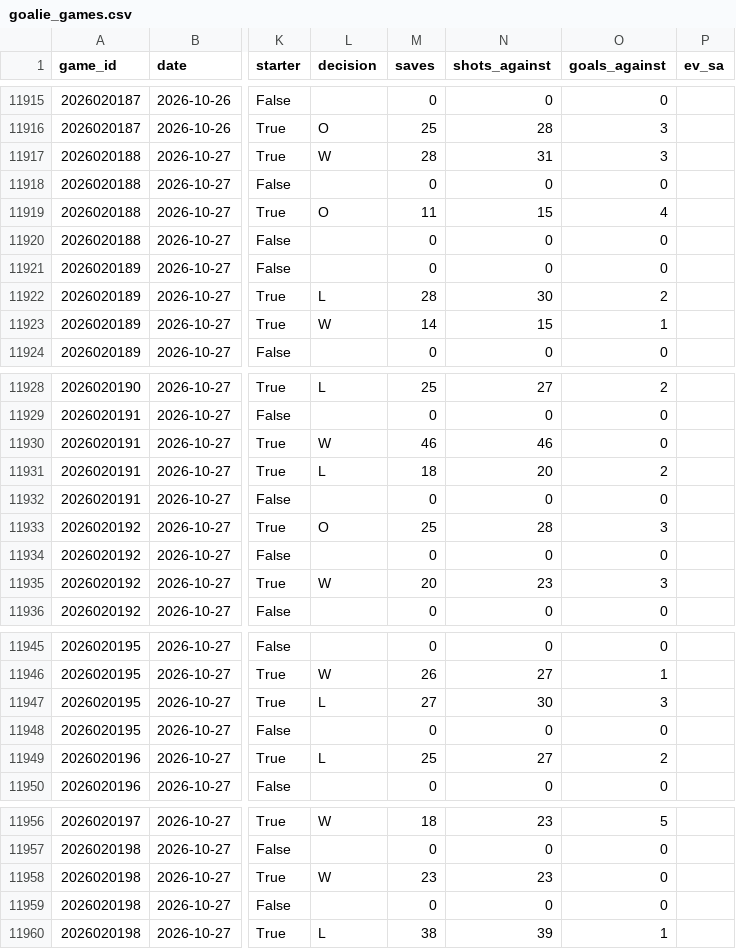
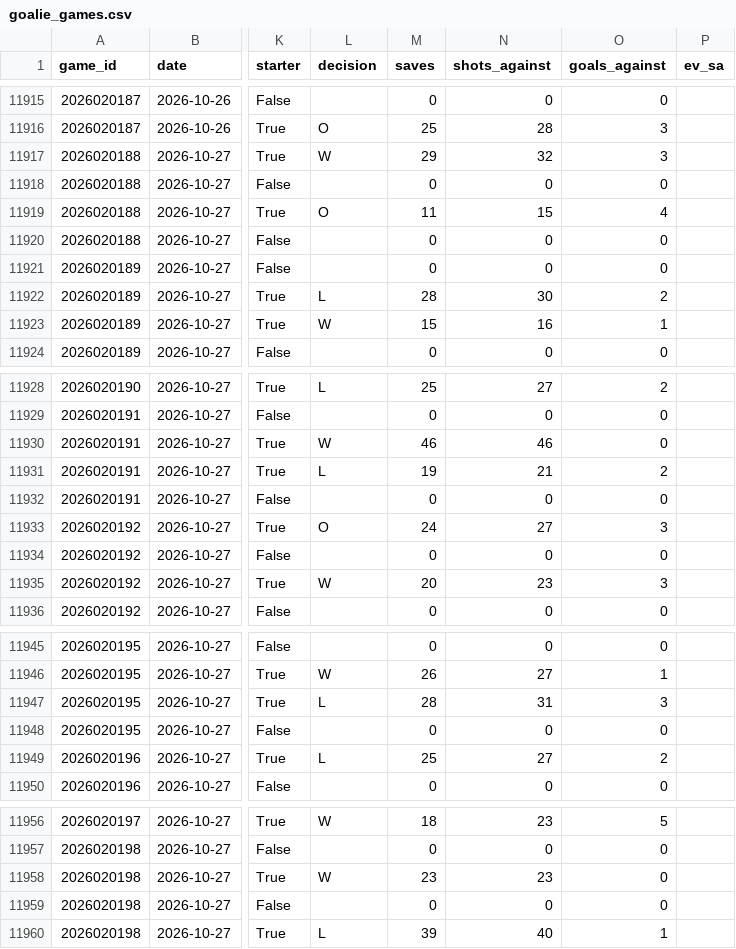
Before and after one commit to mileswilliams08/NHL-prop-model, a CSV file: data/history/goalie_games.csv, drawn as a sheet; only a part is shown, gaps mark what is left out; the diff names each change by its address in the sheet, - before the commit and + after, or states it on an @@ line.

```diff
--- a/data/history/goalie_games.csv
+++ b/data/history/goalie_games.csv
-M11917 (saves): 28
+M11917 (saves): 29
-N11917 (shots_against): 31
+N11917 (shots_against): 32
-M11923 (saves): 14
+M11923 (saves): 15
-N11923 (shots_against): 15
+N11923 (shots_against): 16
-M11931 (saves): 18
+M11931 (saves): 19
-N11931 (shots_against): 20
+N11931 (shots_against): 21
-M11933 (saves): 25
+M11933 (saves): 24
-N11933 (shots_against): 28
+N11933 (shots_against): 27
-M11947 (saves): 27
+M11947 (saves): 28
-N11947 (shots_against): 30
+N11947 (shots_against): 31
-M11960 (saves): 38
+M11960 (saves): 39
-N11960 (shots_against): 39
+N11960 (shots_against): 40
```
Also changed, not shown: data/history/games.csv, data/player_map.csv, 4 other files.
